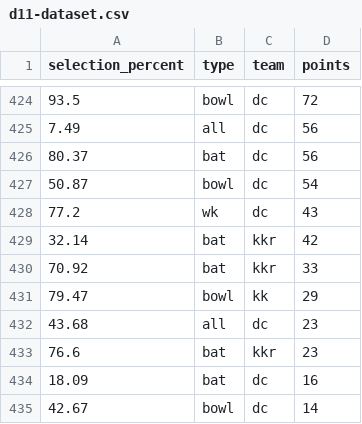
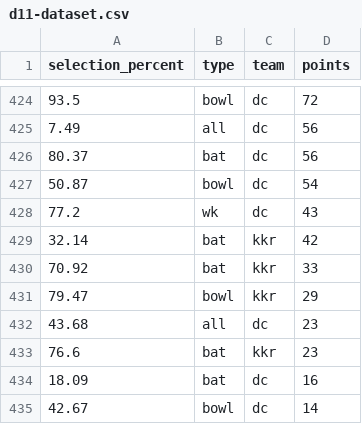
Before and after one commit to sarathsajan/dream11-predictor, a CSV file: d11-dataset.csv, drawn as a sheet; only a part is shown, gaps mark what is left out.

Commit message:
correction

```diff
--- a/d11-dataset.csv
+++ b/d11-dataset.csv
@@ -430,3 +430,3 @@ selection_percent,type,team,points
 70.92,bat,kkr,33
-79.47,bowl,kk,29
+79.47,bowl,kkr,29
 43.68,all,dc,23
```
